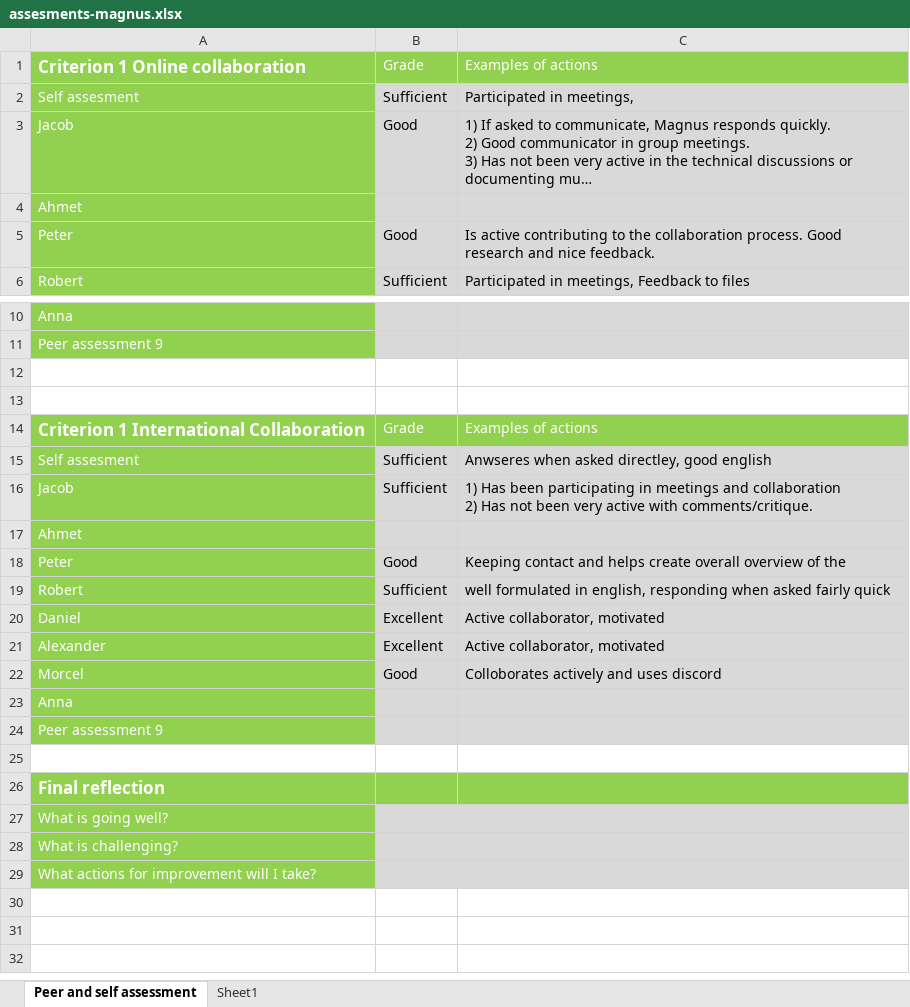
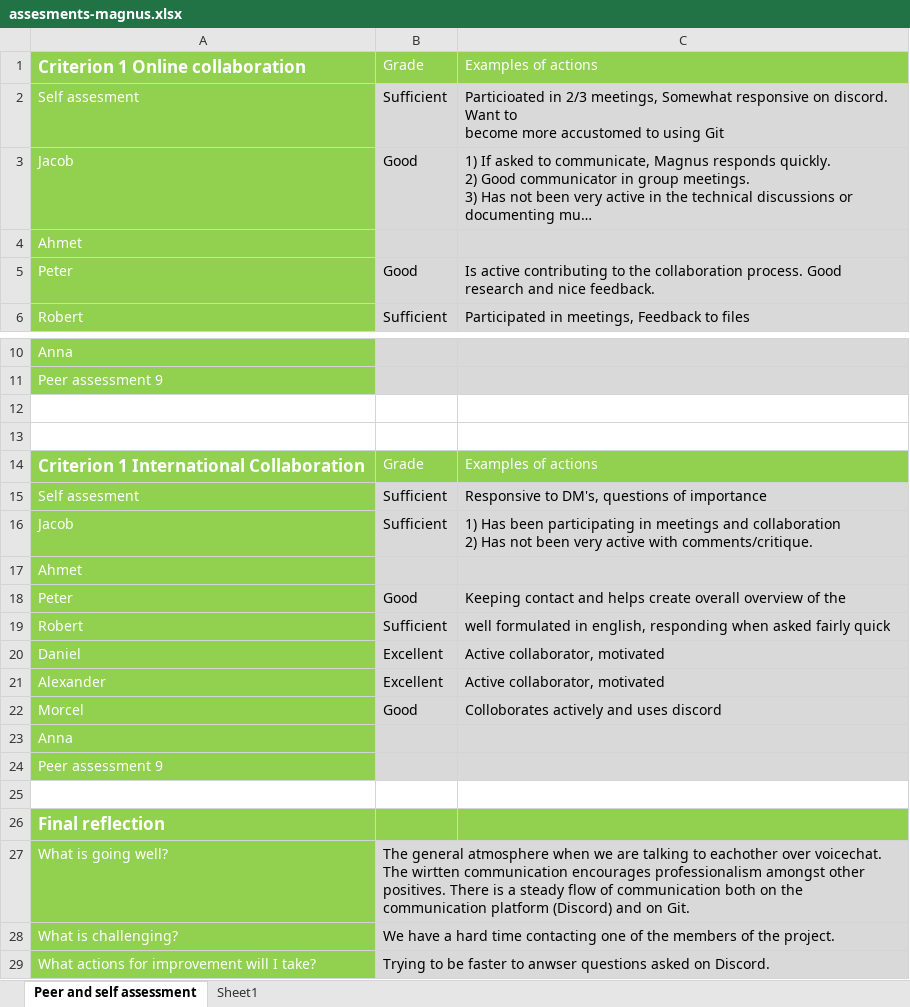
Before and after one commit to mrtrkmn/Honeyjar, an Excel workbook: files/assesments/firstround/assesments-magnus.xlsx, sheet Peer and self assessment, drawn as a sheet; only a part is shown, gaps mark what is left out; long unchanged cells end in …; values as stored, in another font and other column widths than the file's, no borders; ↵ is a line break in a cell; the diff names each change by its address in the sheet, - before the commit and + after, or states it on an @@ line.

Commit message:
Applied Magnus' accessments

```diff
--- a/files/assesments/firstround/assesments-magnus.xlsx (sheet Peer and self assessment)
+++ b/files/assesments/firstround/assesments-magnus.xlsx (sheet Peer and self assessment)
-C2: Participated in meetings,
+C2: Particioated in 2/3 meetings, Somewhat responsive on discord. Want to ↵ become more accustomed to using Git
-C15: Anwseres when asked directley, good english
+C15: Responsive to DM's, questions of importance
-B27: (empty)
+B27: The general atmosphere when we are talking to eachother over voicechat. The wirtten communication encourages professionalism amongst other positives. There is a steady flow of communication both on the communication platform (Discord) and on Git.
-B28: (empty)
+B28: We have a hard time contacting one of the members of the project.
-B29: (empty)
+B29: Trying to be faster to anwser questions asked on Discord.
```
Also changed, not shown: files/assesments/firstround/assesments-ahmet.xlsx, files/assesments/firstround/assesments-alexander.xlsx, 6 other files.
